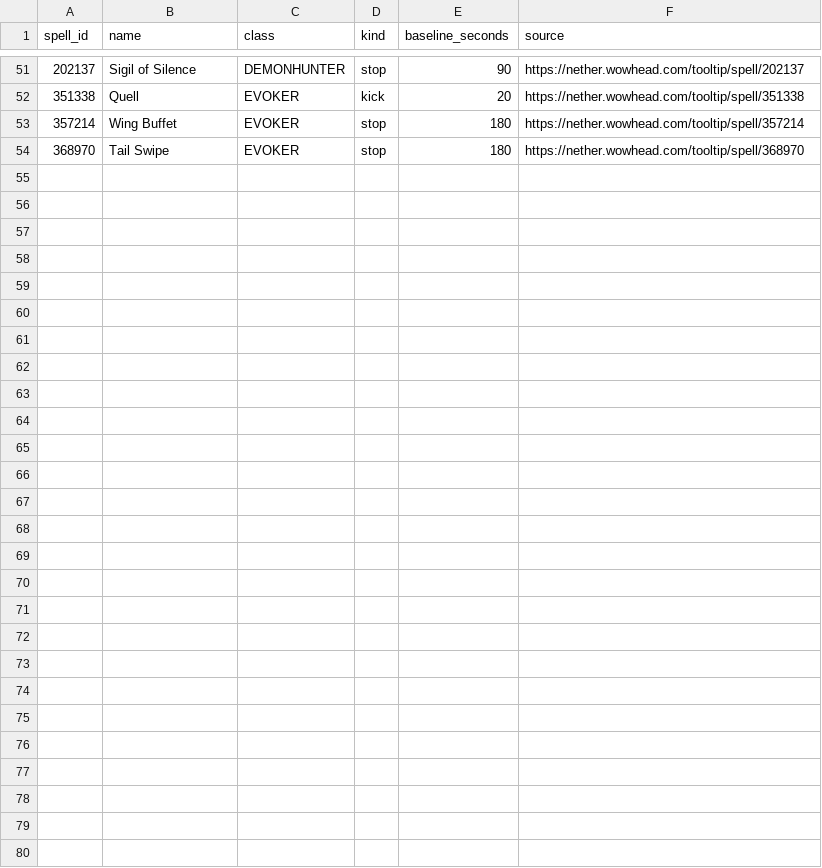
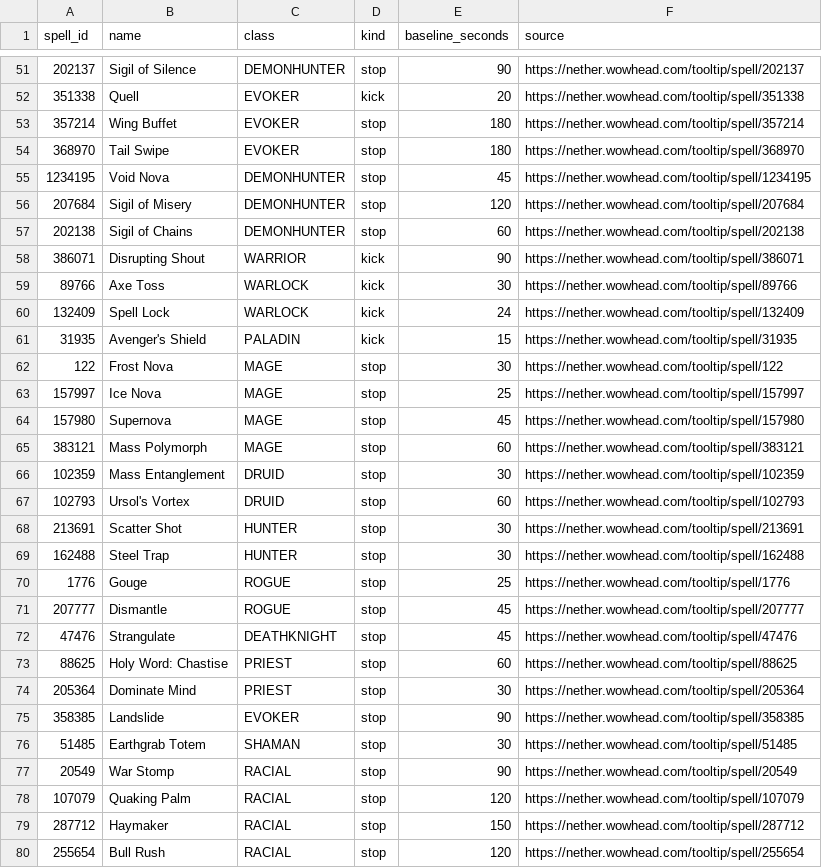
Before and after one commit to willjsat/cdtracking, a TSV file: docs/cooldowns.tsv, drawn as a sheet; only a part is shown, gaps mark what is left out; the diff names each change by its address in the sheet, - before the commit and + after, or states it on an @@ line.

```diff
--- a/docs/cooldowns.tsv
+++ b/docs/cooldowns.tsv
+row 55: 1234195 | Void Nova | DEMONHUNTER | stop | 45 | https://nether.wowhead.com/tooltip/spell/1234195
+row 56: 207684 | Sigil of Misery | DEMONHUNTER | stop | 120 | https://nether.wowhead.com/tooltip/spell/207684
+row 57: 202138 | Sigil of Chains | DEMONHUNTER | stop | 60 | https://nether.wowhead.com/tooltip/spell/202138
+row 58: 386071 | Disrupting Shout | WARRIOR | kick | 90 | https://nether.wowhead.com/tooltip/spell/386071
+row 59: 89766 | Axe Toss | WARLOCK | kick | 30 | https://nether.wowhead.com/tooltip/spell/89766
+row 60: 132409 | Spell Lock | WARLOCK | kick | 24 | https://nether.wowhead.com/tooltip/spell/132409
+row 61: 31935 | Avenger's Shield | PALADIN | kick | 15 | https://nether.wowhead.com/tooltip/spell/31935
+row 62: 122 | Frost Nova | MAGE | stop | 30 | https://nether.wowhead.com/tooltip/spell/122
+row 63: 157997 | Ice Nova | MAGE | stop | 25 | https://nether.wowhead.com/tooltip/spell/157997
+row 64: 157980 | Supernova | MAGE | stop | 45 | https://nether.wowhead.com/tooltip/spell/157980
+row 65: 383121 | Mass Polymorph | MAGE | stop | 60 | https://nether.wowhead.com/tooltip/spell/383121
+row 66: 102359 | Mass Entanglement | DRUID | stop | 30 | https://nether.wowhead.com/tooltip/spell/102359
+row 67: 102793 | Ursol's Vortex | DRUID | stop | 60 | https://nether.wowhead.com/tooltip/spell/102793
+row 68: 213691 | Scatter Shot | HUNTER | stop | 30 | https://nether.wowhead.com/tooltip/spell/213691
+row 69: 162488 | Steel Trap | HUNTER | stop | 30 | https://nether.wowhead.com/tooltip/spell/162488
+row 70: 1776 | Gouge | ROGUE | stop | 25 | https://nether.wowhead.com/tooltip/spell/1776
+row 71: 207777 | Dismantle | ROGUE | stop | 45 | https://nether.wowhead.com/tooltip/spell/207777
+row 72: 47476 | Strangulate | DEATHKNIGHT | stop | 45 | https://nether.wowhead.com/tooltip/spell/47476
+row 73: 88625 | Holy Word: Chastise | PRIEST | stop | 60 | https://nether.wowhead.com/tooltip/spell/88625
+row 74: 205364 | Dominate Mind | PRIEST | stop | 30 | https://nether.wowhead.com/tooltip/spell/205364
+row 75: 358385 | Landslide | EVOKER | stop | 90 | https://nether.wowhead.com/tooltip/spell/358385
+row 76: 51485 | Earthgrab Totem | SHAMAN | stop | 30 | https://nether.wowhead.com/tooltip/spell/51485
+row 77: 20549 | War Stomp | RACIAL | stop | 90 | https://nether.wowhead.com/tooltip/spell/20549
+row 78: 107079 | Quaking Palm | RACIAL | stop | 120 | https://nether.wowhead.com/tooltip/spell/107079
+row 79: 287712 | Haymaker | RACIAL | stop | 150 | https://nether.wowhead.com/tooltip/spell/287712
+row 80: 255654 | Bull Rush | RACIAL | stop | 120 | https://nether.wowhead.com/tooltip/spell/255654
```
Also changed, not shown: 13 other files.
